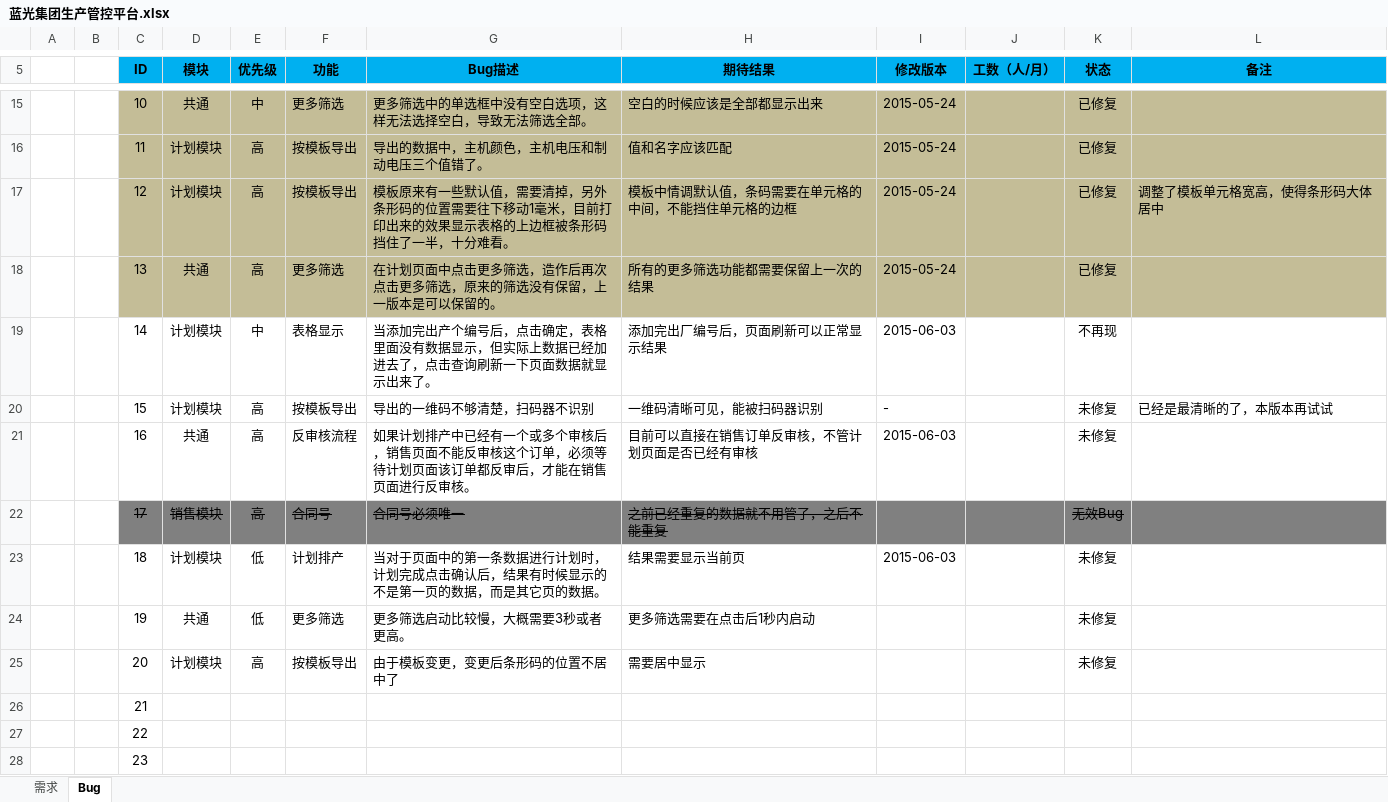
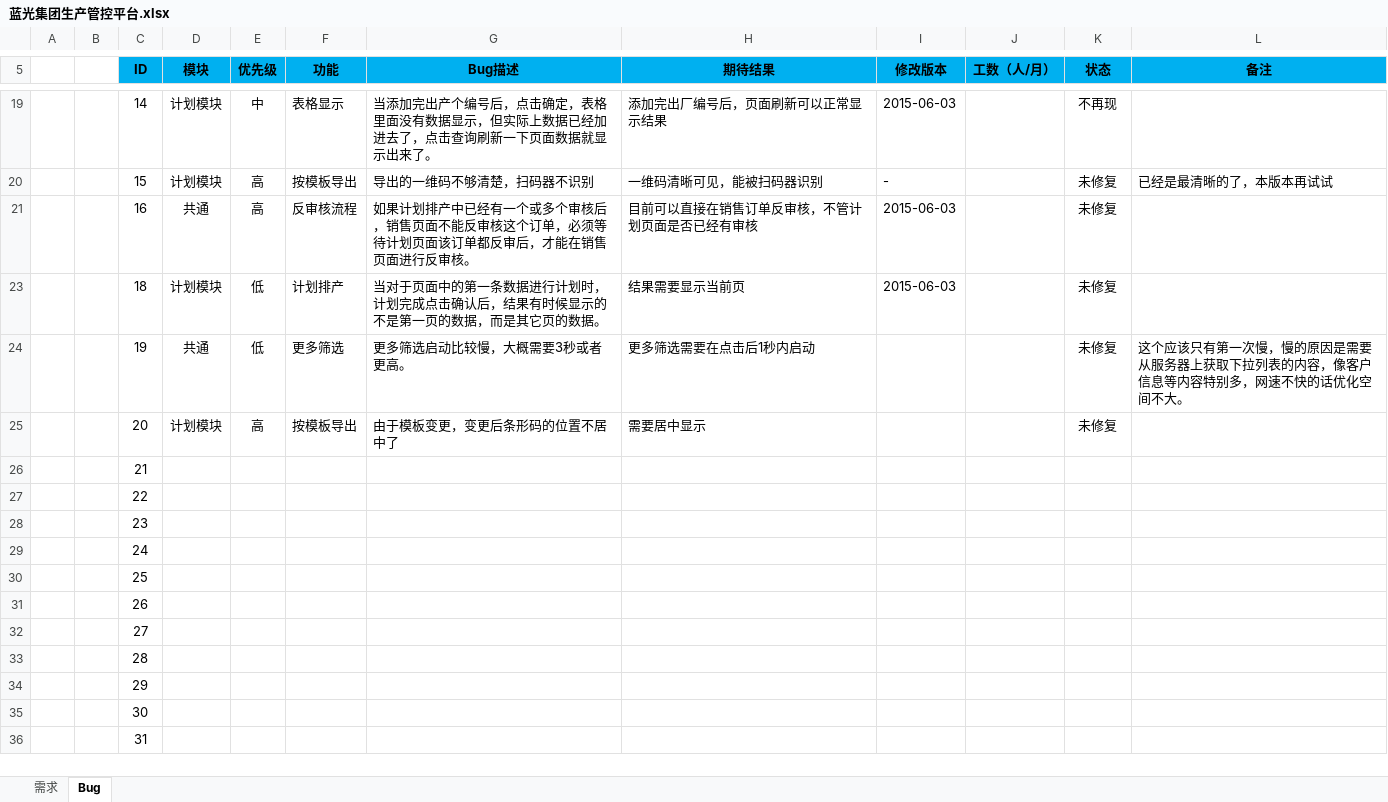
Before and after one commit to Patrick-Wang/BlueRay, an Excel workbook: Documentation/蓝光集团生产管控平台.xlsx, sheet Bug, drawn as a sheet; only a part is shown, gaps mark what is left out; the shorter side is filled out with more unchanged rows; values as stored, in another font and other column widths than the file's, no borders; the diff covers the shown part only; the diff names each change by its address in the sheet, - before the commit and + after, or states it on an @@ line.

```diff
--- a/Documentation/蓝光集团生产管控平台.xlsx (sheet Bug)
+++ b/Documentation/蓝光集团生产管控平台.xlsx (sheet Bug)
@@ row 15 hidden:  |  | 10 | 共通 | 中 | 更多筛选 | 更多筛选中的单选框中没有空白选项，这样无法选择空白，导致无法筛选全部。 | 空白的时候应该是全部都显示出来 | 2015-05-24 |  | 已修复 @@
@@ row 16 hidden:  |  | 11 | 计划模块 | 高 | 按模板导出 | 导出的数据中，主机颜色，主机电压和制动电压三个值错了。 | 值和名字应该匹配 | 2015-05-24 |  | 已修复 @@
@@ row 17 hidden:  |  | 12 | 计划模块 | 高 | 按模板导出 | 模板原来有一些默认值，需要清掉，另外条形码的位置需要往下移动1毫米，目前打印出来的效果显示表格的上边框被条形码挡住了一半，十分难看。 | 模板中情调默认值，条码需要在单元格的中间，不能挡住单元格的边框 | 2015-05-24 |  | 已修复 | 调整了模板单元格宽高，使得条形码大体居中 @@
@@ row 18 hidden:  |  | 13 | 共通 | 高 | 更多筛选 | 在计划页面中点击更多筛选，造作后再次点击更多筛选，原来的筛选没有保留，上一版本是可以保留的。 | 所有的更多筛选功能都需要保留上一次的结果 | 2015-05-24 |  | 已修复 @@
@@ row 22 hidden:  |  | 17 | 销售模块 | 高 | 合同号 | 合同号必须唯一 | 之前已经重复的数据就不用管了，之后不能重复 |  |  | 无效Bug @@
-L24 (备注): (empty)
+L24 (备注): 这个应该只有第一次慢，慢的原因是需要从服务器上获取下拉列表的内容，像客户信息等内容特别多，网速不快的话优化空间不大。
```
Also changed, not shown: 7 hidden or unhidden rows elsewhere in this sheet, sheet 需求, hidden cells.
